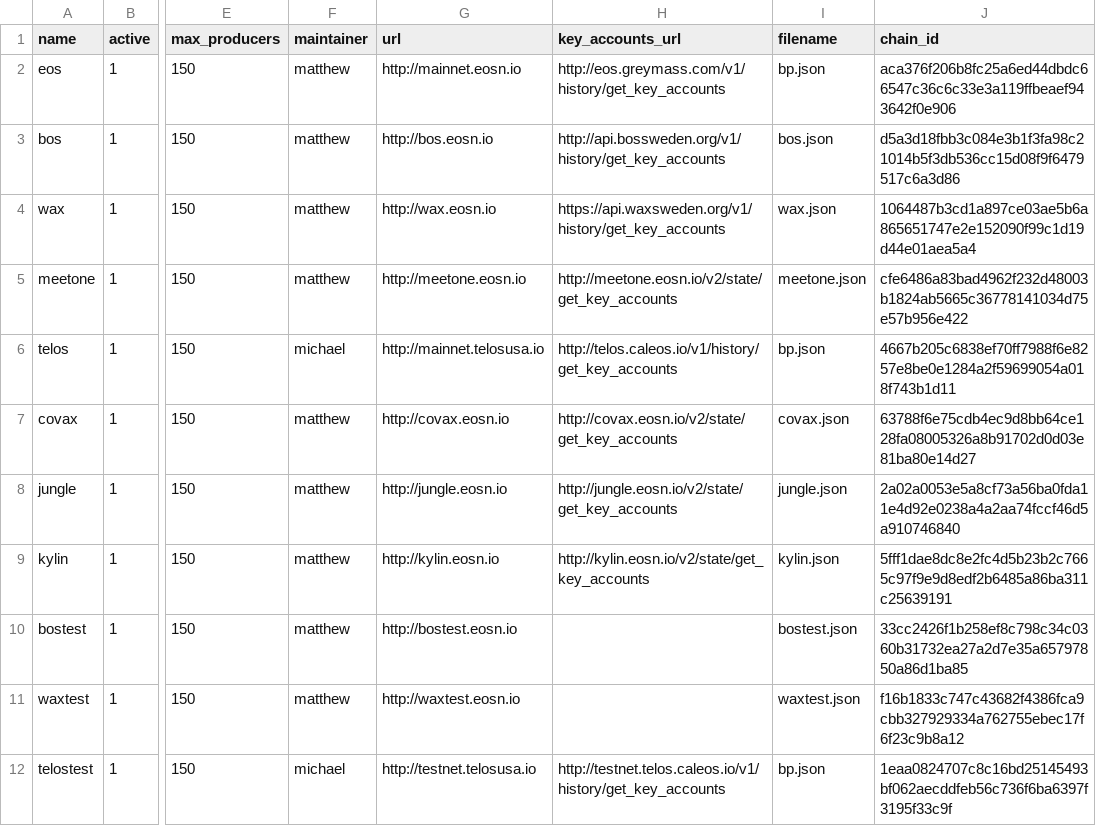
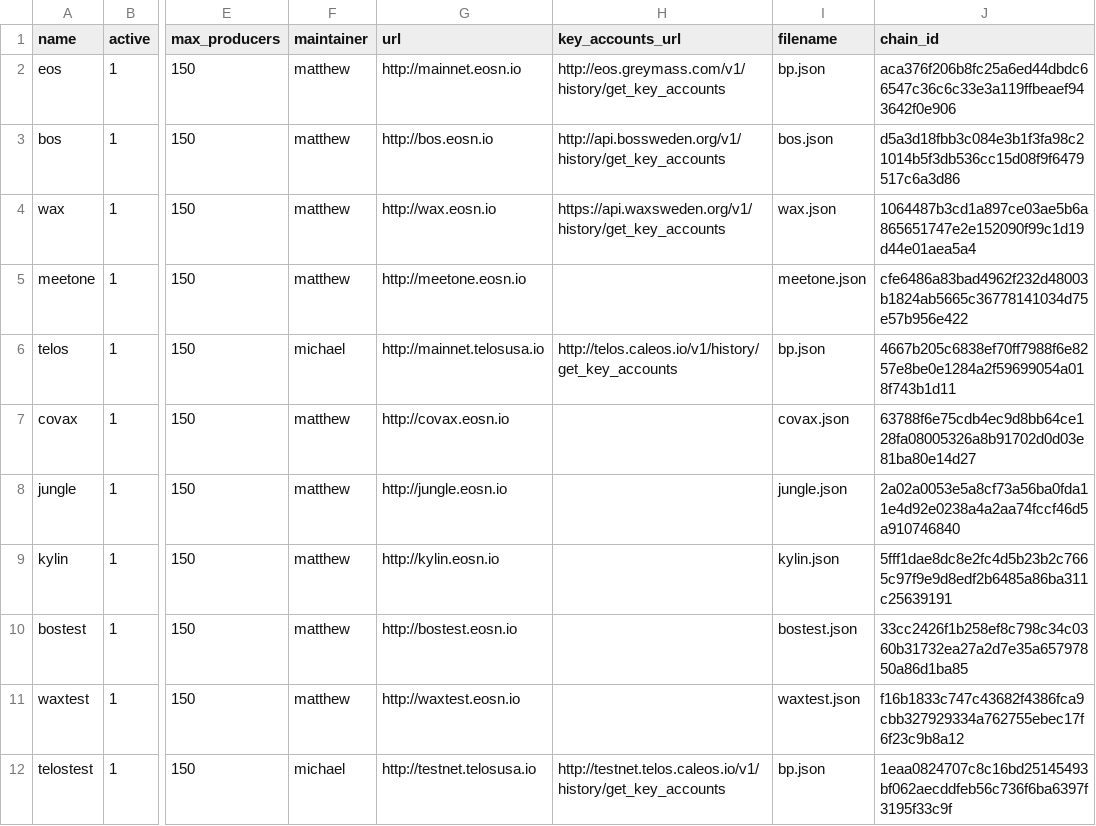
Before and after one commit to EOS-Nation/bpvalidate, a CSV file: config/chains.csv, drawn as a sheet; only a part is shown, gaps mark what is left out; the diff names each change by its address in the sheet, - before the commit and + after, or states it on an @@ line.

Commit message:
remove non-working history endpoints

```diff
--- a/config/chains.csv
+++ b/config/chains.csv
-H5 (key_accounts_url): http://meetone.eosn.io/v2/state/get_key_accounts
+H5 (key_accounts_url): (empty)
-H7 (key_accounts_url): http://covax.eosn.io/v2/state/get_key_accounts
+H7 (key_accounts_url): (empty)
-H8 (key_accounts_url): http://jungle.eosn.io/v2/state/get_key_accounts
+H8 (key_accounts_url): (empty)
-H9 (key_accounts_url): http://kylin.eosn.io/v2/state/get_key_accounts
+H9 (key_accounts_url): (empty)
```
